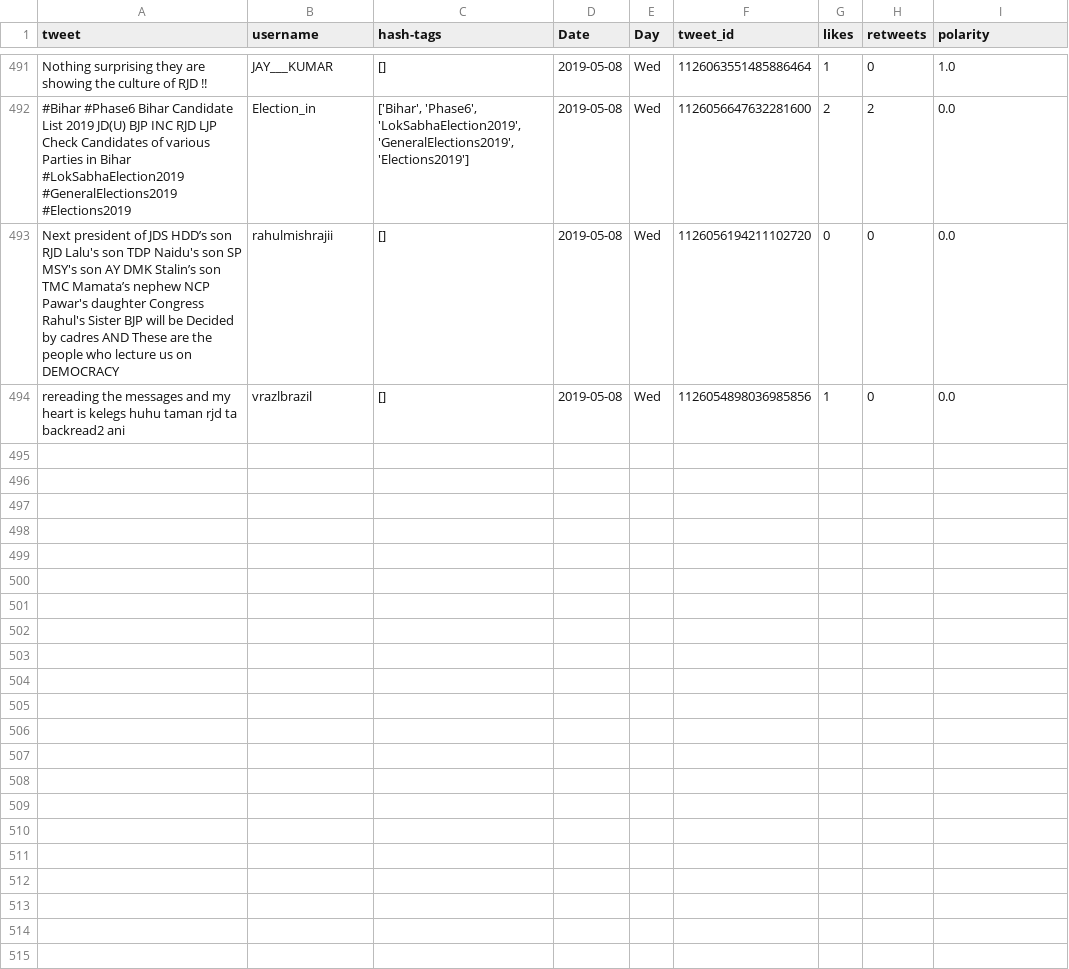
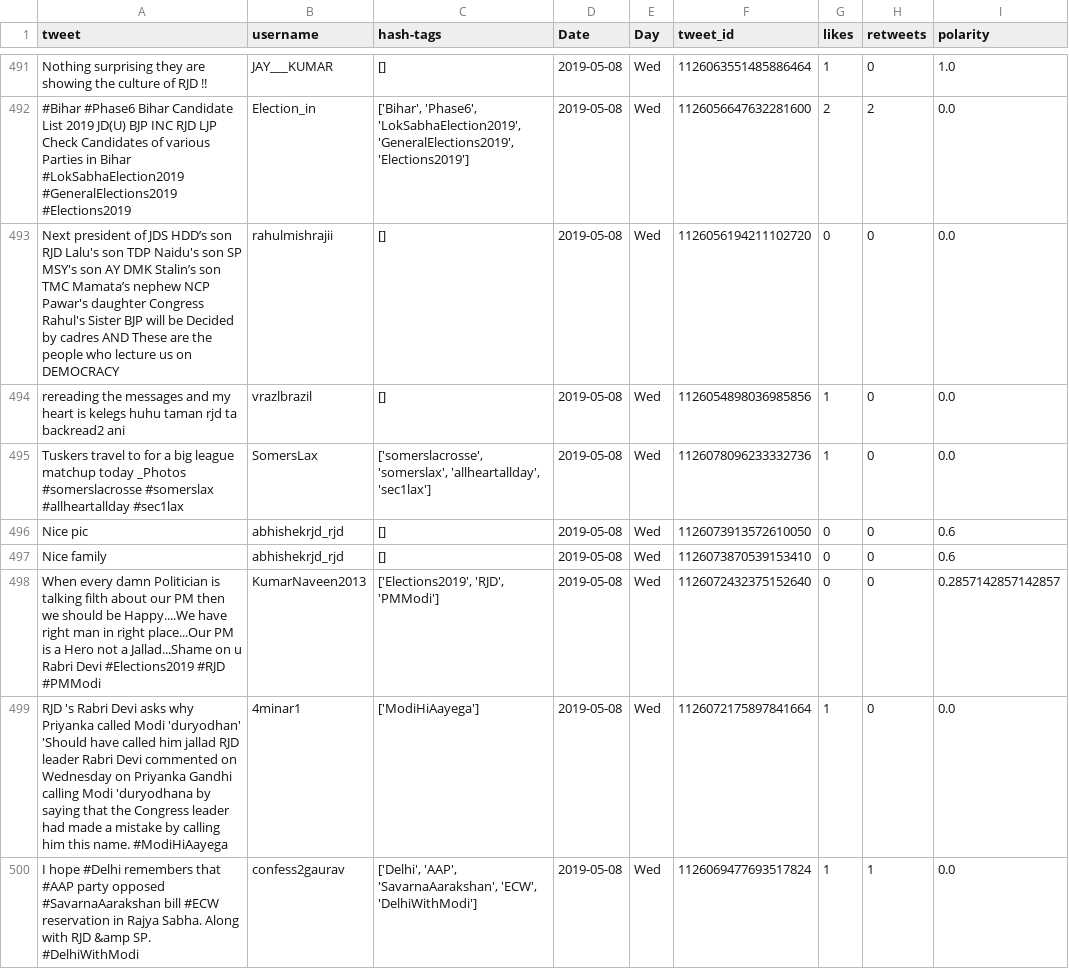
Before and after one commit to itsDevhere/DataRepo, a CSV file: RJD_cleaned.csv, drawn as a sheet; only a part is shown, gaps mark what is left out.

```diff
--- a/RJD_cleaned.csv
+++ b/RJD_cleaned.csv
@@ -494 +494,7 @@ Next president of JDS HDD’s son RJD Lalu's son TDP Naidu's son SP MSY's son AY
 rereading the messages and my heart is kelegs huhu taman rjd ta backread2 ani,vrazlbrazil,[],2019-05-08,Wed,1126054898036985856,1,0,0.0
+Tuskers travel to for a big league matchup today _Photos #somerslacrosse #somerslax #allheartallday #sec1lax,SomersLax,"['somerslacrosse', 'somerslax', 'allheartallday', 'sec1lax']",2019-05-08,Wed,1126078096233332736,1,0,0.0
+Nice pic,abhishekrjd_rjd,[],2019-05-08,Wed,1126073913572610050,0,0,0.6
+Nice family,abhishekrjd_rjd,[],2019-05-08,Wed,1126073870539153410,0,0,0.6
+When every damn Politician is talking filth about our PM then we should be Happy....We have right man in right place...Our PM is a Hero not a Jallad...Shame on u Rabri Devi #Elections2019 #RJD #PMModi,KumarNaveen2013,"['Elections2019', 'RJD', 'PMModi']",2019-05-08,Wed,1126072432375152640,0,0,0.2857142857142857
+RJD 's Rabri Devi asks why Priyanka called Modi 'duryodhan' 'Should have called him jallad RJD leader Rabri Devi commented on Wednesday on Priyanka Gandhi calling Modi 'duryodhana by saying that the Congress leader had made a mistake by calling him this name. #ModiHiAayega,4minar1,['ModiHiAayega'],2019-05-08,Wed,1126072175897841664,1,0,0.0
+I hope #Delhi remembers that #AAP party opposed #SavarnaAarakshan bill #ECW reservation in Rajya Sabha. Along with RJD &amp SP. #DelhiWithModi,confess2gaurav,"['Delhi', 'AAP', 'SavarnaAarakshan', 'ECW', 'DelhiWithModi']",2019-05-08,Wed,1126069477693517824,1,1,0.0
```
Also changed, not shown: CPIM_cleaned.csv, 5 other files.
